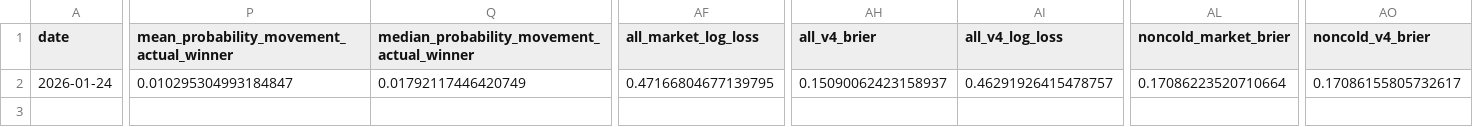
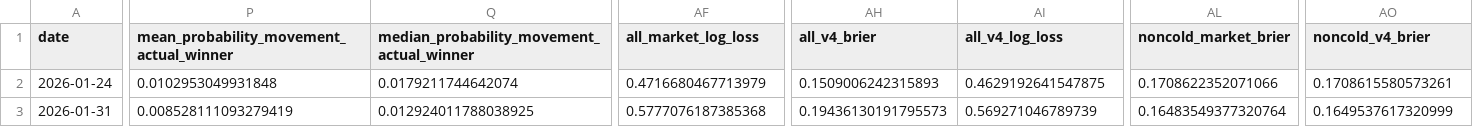
Before and after one commit to ChrisEsau/ufc-ai-clv-tracker, a CSV file: data/research/prop_mispricing/v4_2026_moneyline_walkforward_card_summary.csv, drawn as a sheet; only a part is shown, gaps mark what is left out; rows hold the shown columns only; the diff covers the shown part only; the diff names each change by its address in the sheet, - before the commit and + after, or states it on an @@ line.

```diff
--- a/data/research/prop_mispricing/v4_2026_moneyline_walkforward_card_summary.csv
+++ b/data/research/prop_mispricing/v4_2026_moneyline_walkforward_card_summary.csv
-P2: 0.010295304993184847
+P2: 0.0102953049931848
-Q2: 0.01792117446420749
+Q2: 0.0179211744642074
-AF2 (all_market_log_loss): 0.47166804677139795
+AF2 (all_market_log_loss): 0.4716680467713979
-AH2 (all_v4_brier): 0.15090062423158937
+AH2 (all_v4_brier): 0.1509006242315893
-AI2 (all_v4_log_loss): 0.46291926415478757
+AI2 (all_v4_log_loss): 0.4629192641547875
-AL2 (noncold_market_brier): 0.17086223520710664
+AL2 (noncold_market_brier): 0.1708622352071066
-AO2 (noncold_v4_brier): 0.17086155805732617
+AO2 (noncold_v4_brier): 0.1708615580573261
+row 3: 2026-01-31 | 0.008528111093279419 | 0.012924011788038925 | 0.5777076187385368 | 0.19436130191795573 | 0.569271046789739 | 0.16483549377320764 | 0.1649537617320999
```
Also changed, not shown: 2 edited cells elsewhere in this file, data/research/prop_mispricing/v4_2026_moneyline_walkforward_bets.csv, 2 other files.
